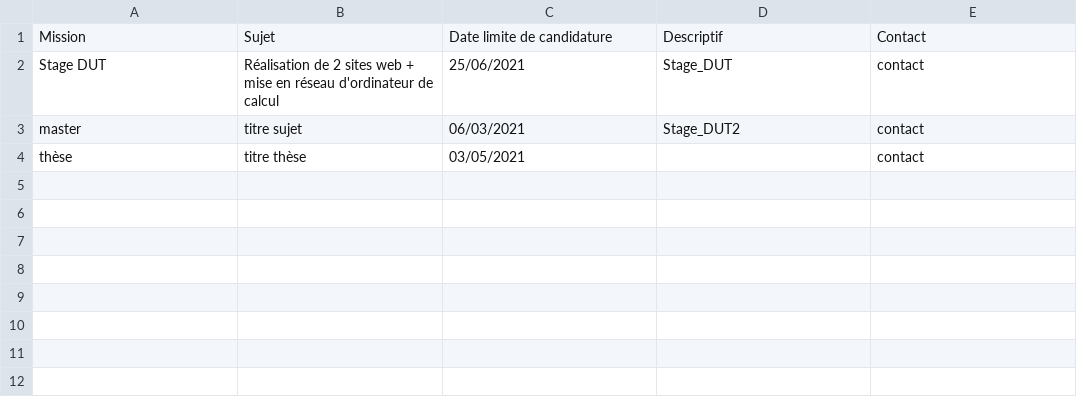
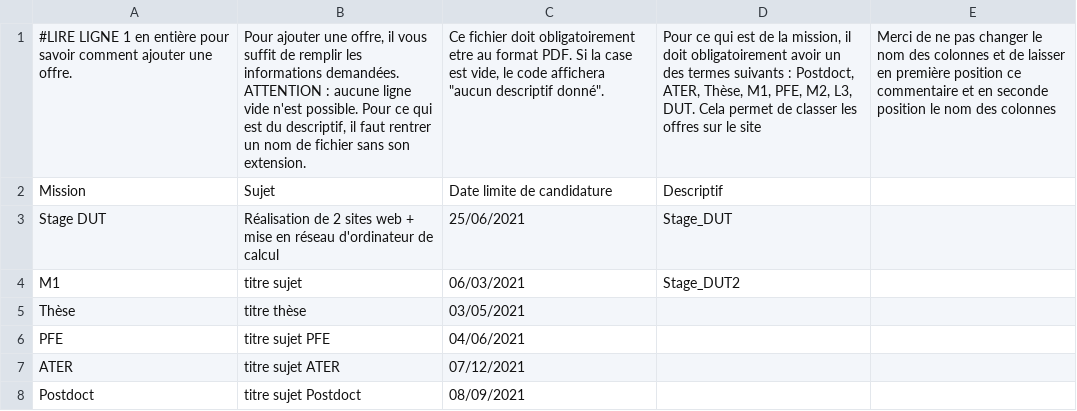
Before and after one commit to Thomas-DaPrato/site_web_stage, a CSV file: offre/offre.csv, drawn as a sheet; addresses are those after the commit; the diff names each change by its address in the sheet, - before the commit and + after, or states it on an @@ line.

```diff
--- a/offre/offre.csv
+++ b/offre/offre.csv
+row 1: #LIRE LIGNE 1 en entière pour savoir comment ajouter une offre. | Pour ajouter une offre, il vous suffit de remplir les informations demandées. ATTENTION : aucune ligne vide n'est possible. Pour ce qui est du descriptif, il faut rentrer un nom de fichier sans son extension. | Ce fichier doit obligatoirement etre au format PDF. Si la case est vide, le code affichera "aucun descriptif donné". | Pour ce qui est de la mission, il doit obligatoirement avoir un des termes suivants : Postdoct, ATER, Thèse, M1, PFE, M2, L3, DUT. Cela permet de classer les offres sur le site | Merci de ne pas changer le nom des colonnes et de laisser en première position ce commentaire et en seconde position le nom des colonnes
-E2: Contact
+E2: (empty)
-E3:E5: contact
+E3:E5: (empty)
-A4: master
+A4: M1
-A5: thèse
+A5: Thèse
+row 6: PFE | titre sujet PFE | 04/06/2021
+row 7: ATER | titre sujet ATER | 07/12/2021
+row 8: Postdoct | titre sujet Postdoct | 08/09/2021
```
Also changed, not shown: team/alumni.csv, 44 other files.
